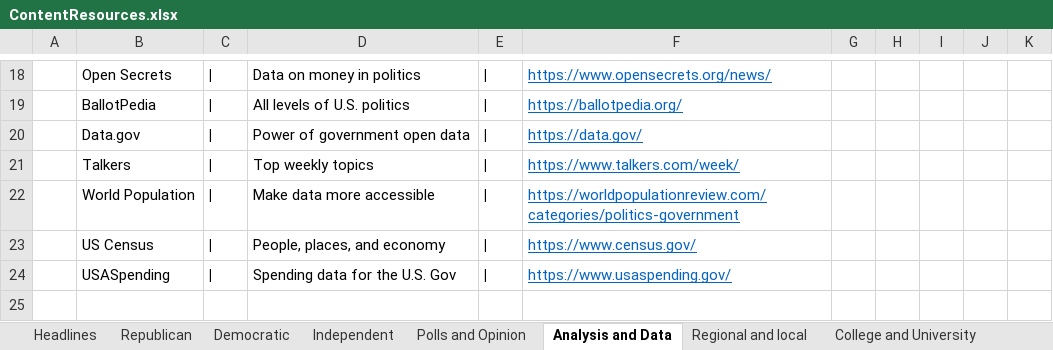
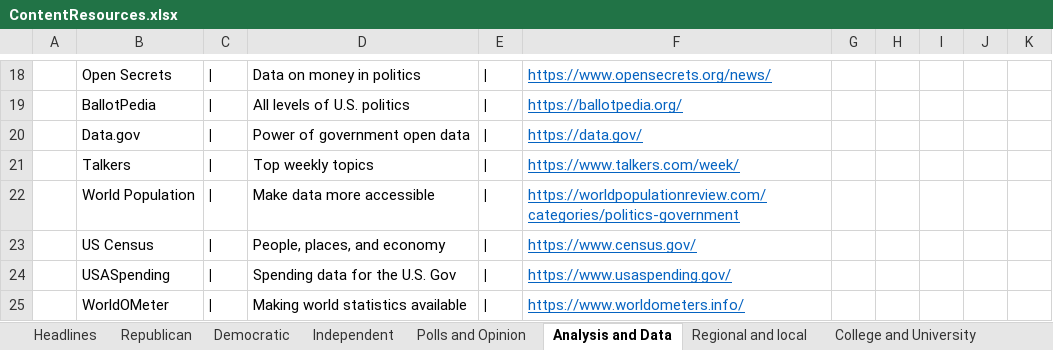
Before and after one commit to brianmcgrathnet/serialpolitics, an Excel workbook: content/ContentResources.xlsx, sheet Analysis and Data, drawn as a sheet; only a part is shown, gaps mark what is left out; values as stored, in another font and other column widths than the file's, no borders; the diff names each change by its address in the sheet, - before the commit and + after, or states it on an @@ line.

Commit message:
content updates

```diff
--- a/content/ContentResources.xlsx (sheet Analysis and Data)
+++ b/content/ContentResources.xlsx (sheet Analysis and Data)
+row 25:  | WorldOMeter | | | Making world statistics available | | | https://www.worldometers.info/
```
Also changed, not shown: 3 other files.
